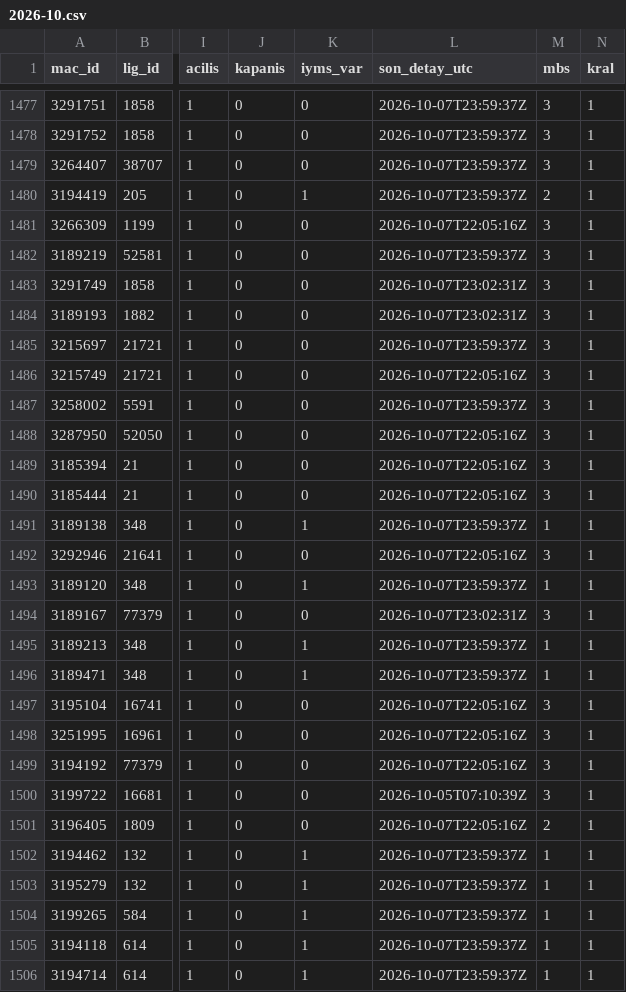
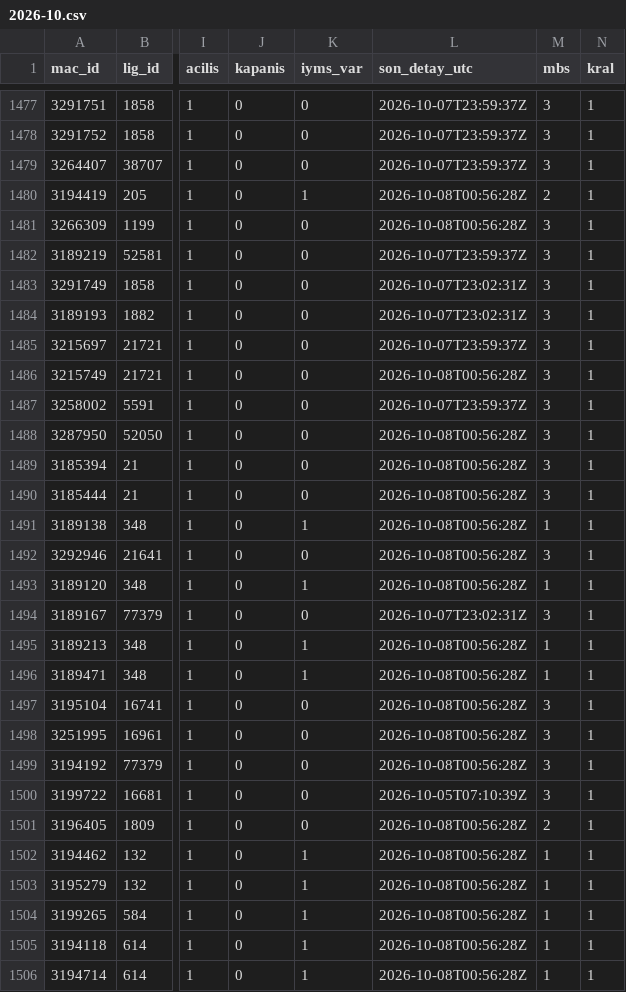
Before and after one commit to serhatblb/iddaa-analiz, a CSV file: data/maclar/2026-10.csv, drawn as a sheet; only a part is shown, gaps mark what is left out; the diff covers the shown part only; the diff names each change by its address in the sheet, - before the commit and + after, or states it on an @@ line.

```diff
--- a/data/maclar/2026-10.csv
+++ b/data/maclar/2026-10.csv
-L1480 (son_detay_utc): 2026-10-07T23:59:37Z
+L1480 (son_detay_utc): 2026-10-08T00:56:28Z
-L1481 (son_detay_utc): 2026-10-07T22:05:16Z
+L1481 (son_detay_utc): 2026-10-08T00:56:28Z
-L1486 (son_detay_utc): 2026-10-07T22:05:16Z
+L1486 (son_detay_utc): 2026-10-08T00:56:28Z
-L1488:L1490 (son_detay_utc): 2026-10-07T22:05:16Z
+L1488:L1490 (son_detay_utc): 2026-10-08T00:56:28Z
-L1491 (son_detay_utc): 2026-10-07T23:59:37Z
+L1491 (son_detay_utc): 2026-10-08T00:56:28Z
-L1492 (son_detay_utc): 2026-10-07T22:05:16Z
+L1492 (son_detay_utc): 2026-10-08T00:56:28Z
-L1493 (son_detay_utc): 2026-10-07T23:59:37Z
+L1493 (son_detay_utc): 2026-10-08T00:56:28Z
-L1495:L1496 (son_detay_utc): 2026-10-07T23:59:37Z
+L1495:L1496 (son_detay_utc): 2026-10-08T00:56:28Z
-L1497:L1499 (son_detay_utc): 2026-10-07T22:05:16Z
+L1497:L1499 (son_detay_utc): 2026-10-08T00:56:28Z
-L1501 (son_detay_utc): 2026-10-07T22:05:16Z
+L1501 (son_detay_utc): 2026-10-08T00:56:28Z
-L1502:L1506 (son_detay_utc): 2026-10-07T23:59:37Z
+L1502:L1506 (son_detay_utc): 2026-10-08T00:56:28Z
```
Also changed, not shown: 126 edited cells elsewhere in this file, data/sonuclar/2026-09.csv, data/sonuclar/2026-10.csv, 4 other files.
